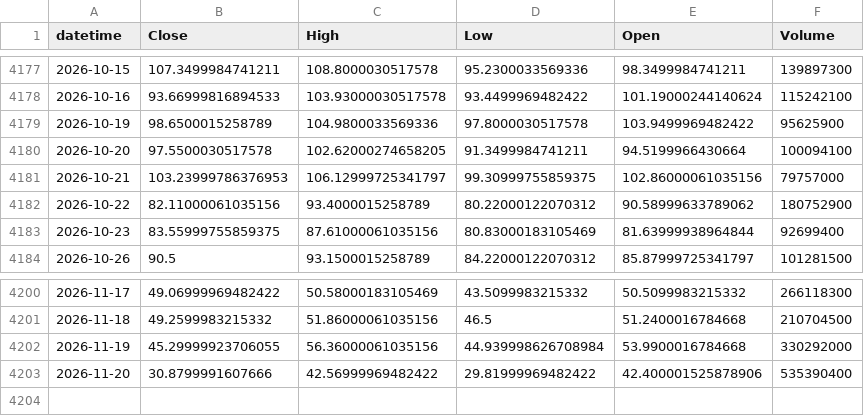
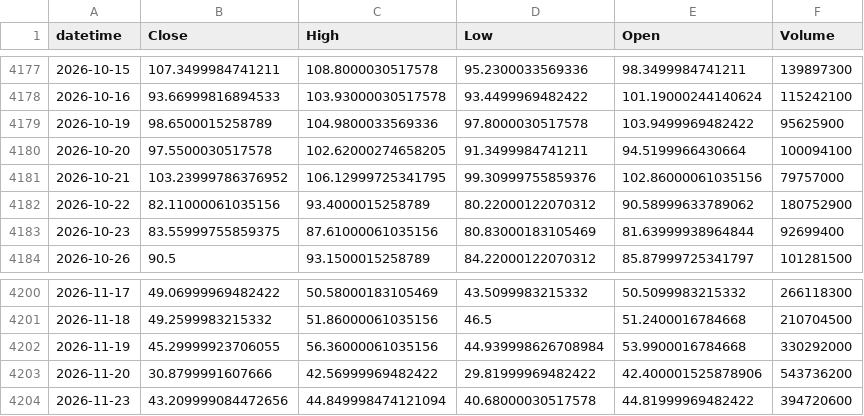
Before and after one commit to ajw227/jw_soxl, a CSV file: data/SOXL_1d.csv, drawn as a sheet; only a part is shown, gaps mark what is left out.

Commit message:
chore: update SOXL close 2026-11-23 (.21)

```diff
--- a/data/SOXL_1d.csv
+++ b/data/SOXL_1d.csv
@@ -4180,3 +4180,3 @@ datetime,Close,High,Low,Open,Volume
 2026-10-20,97.5500030517578,102.62000274658205,91.3499984741211,94.5199966430664,100094100
-2026-10-21,103.23999786376953,106.12999725341797,99.30999755859375,102.86000061035156,79757000
+2026-10-21,103.23999786376952,106.12999725341795,99.30999755859376,102.86000061035156,79757000
 2026-10-22,82.11000061035156,93.4000015258789,80.22000122070312,90.58999633789062,180752900
@@ -4202,2 +4202,3 @@ datetime,Close,High,Low,Open,Volume
 2026-11-19,45.29999923706055,56.36000061035156,44.939998626708984,53.9900016784668,330292000
-2026-11-20,30.8799991607666,42.56999969482422,29.81999969482422,42.400001525878906,535390400
+2026-11-20,30.8799991607666,42.56999969482422,29.81999969482422,42.400001525878906,543736200
+2026-11-23,43.209999084472656,44.849998474121094,40.68000030517578,44.81999969482422,394720600
```
Also changed, not shown: 2 other files.
